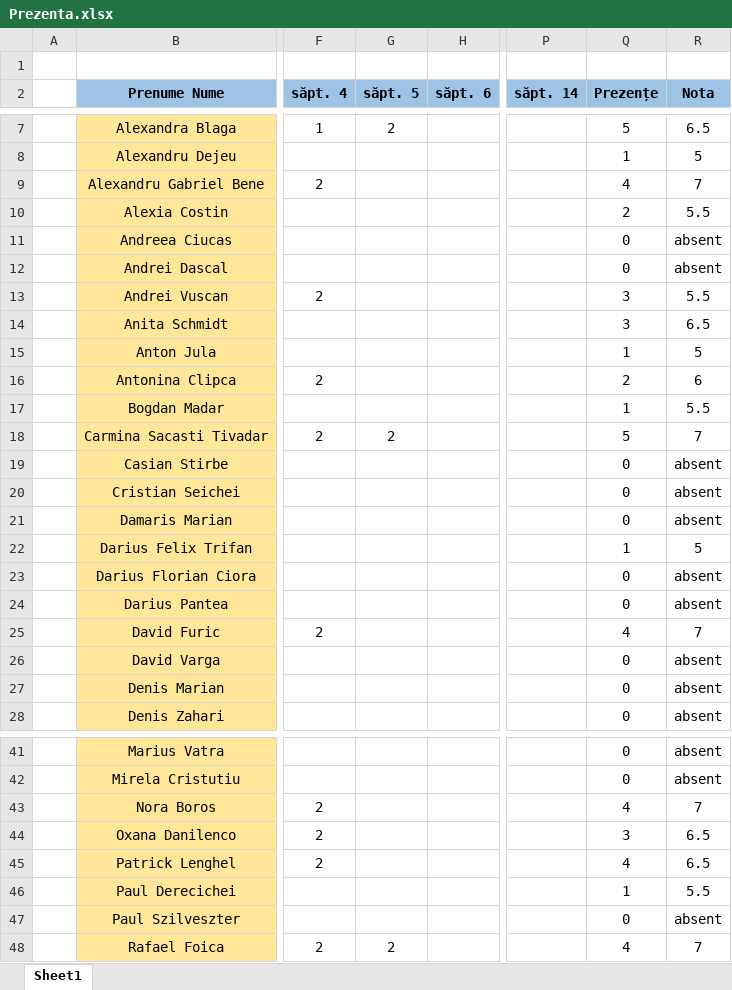
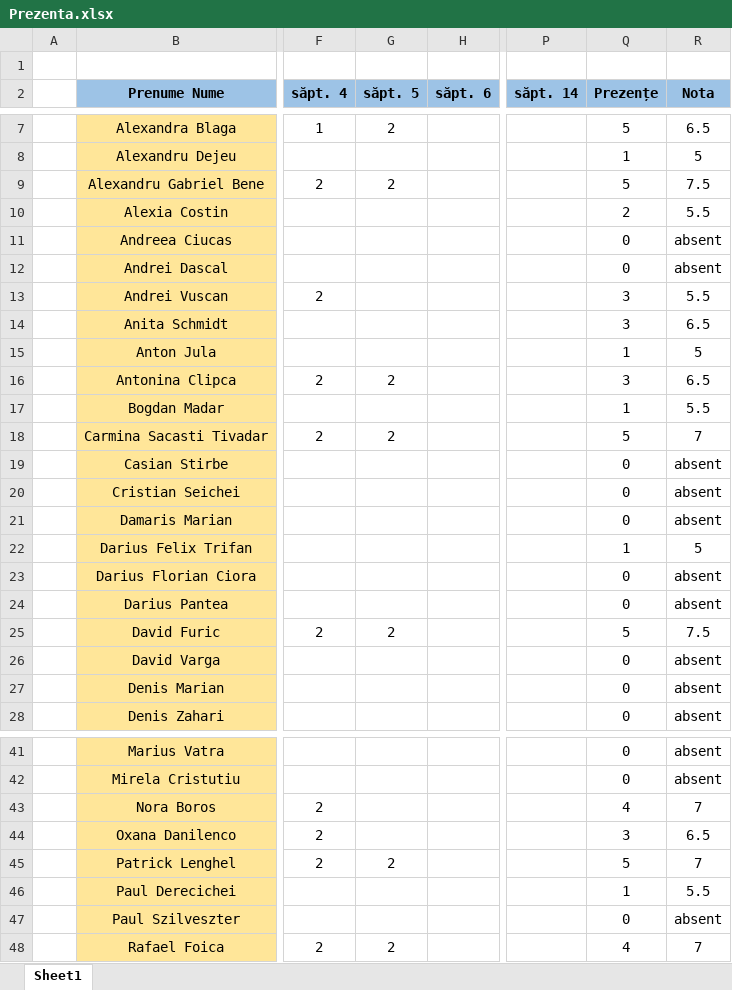
Before and after one commit to PelleRemus/Facultate_Promotia_2024_2027, an Excel workbook: Calcul Numeric/Prezenta.xlsx, sheet Sheet1, drawn as a sheet; only a part is shown, gaps mark what is left out; values as stored, in another font and other column widths than the file's, no borders; conditional formats not drawn; the diff covers the shown part only; the diff names each change by its address in the sheet, - before the commit and + after, or states it on an @@ line.

```diff
--- a/Calcul Numeric/Prezenta.xlsx (sheet Sheet1)
+++ b/Calcul Numeric/Prezenta.xlsx (sheet Sheet1)
-G9 (săpt. 5): (empty)
+G9 (săpt. 5): 2
-Q9 (Prezențe): 4
+Q9 (Prezențe): 5
-R9 (Nota): 7
+R9 (Nota): 7.5
-G16 (săpt. 5): (empty)
+G16 (săpt. 5): 2
-Q16 (Prezențe): 2
+Q16 (Prezențe): 3
-R16 (Nota): 6
+R16 (Nota): 6.5
-G25 (săpt. 5): (empty)
+G25 (săpt. 5): 2
-Q25 (Prezențe): 4
+Q25 (Prezențe): 5
-R25 (Nota): 7
+R25 (Nota): 7.5
-G45 (săpt. 5): (empty)
+G45 (săpt. 5): 2
-Q45 (Prezențe): 4
+Q45 (Prezențe): 5
-R45 (Nota): 6.5
+R45 (Nota): 7
```
Also changed, not shown: 24 edited cells elsewhere in this sheet, 3 other files.
